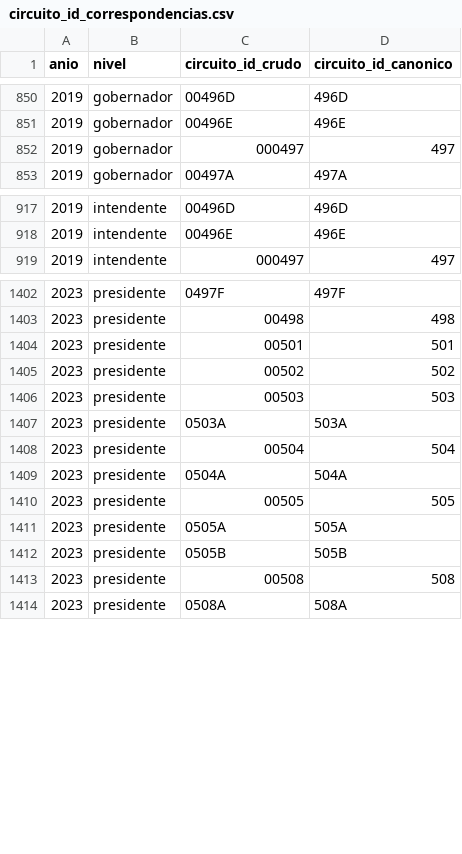
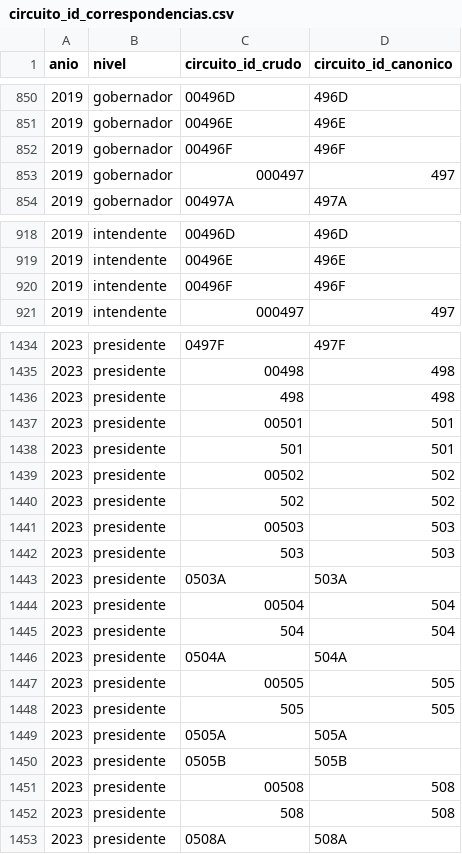
Before and after one commit to Ivanknop/elecciones-socioeconomia-laplata, a CSV file: data/agrupaciones/circuito_id_correspondencias.csv, drawn as a sheet; only a part is shown, gaps mark what is left out; the diff covers the shown part only.

```diff
--- a/data/agrupaciones/circuito_id_correspondencias.csv
+++ b/data/agrupaciones/circuito_id_correspondencias.csv
@@ -851,2 +851,3 @@ anio,nivel,circuito_id_crudo,circuito_id_canonico
 2019,gobernador,00496E,496E
+2019,gobernador,00496F,496F
 2019,gobernador,000497,497
@@ -918,2 +919,3 @@ anio,nivel,circuito_id_crudo,circuito_id_canonico
 2019,intendente,00496E,496E
+2019,intendente,00496F,496F
 2019,intendente,000497,497
@@ -1403,9 +1435,15 @@ anio,nivel,circuito_id_crudo,circuito_id_canonico
 2023,presidente,00498,498
+2023,presidente,498,498
 2023,presidente,00501,501
+2023,presidente,501,501
 2023,presidente,00502,502
+2023,presidente,502,502
 2023,presidente,00503,503
+2023,presidente,503,503
 2023,presidente,0503A,503A
 2023,presidente,00504,504
+2023,presidente,504,504
 2023,presidente,0504A,504A
 2023,presidente,00505,505
+2023,presidente,505,505
 2023,presidente,0505A,505A
@@ -1413,2 +1451,3 @@ anio,nivel,circuito_id_crudo,circuito_id_canonico
 2023,presidente,00508,508
+2023,presidente,508,508
 2023,presidente,0508A,508A
```
Also changed, not shown: 37 added rows elsewhere in this file, data/agrupaciones/clasificacion_ideologica_agrupaciones.csv, 29 other files.
